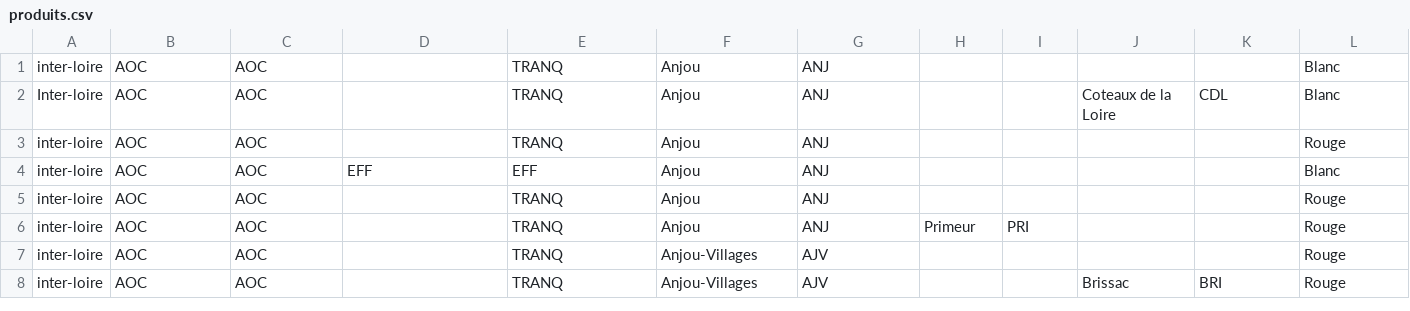
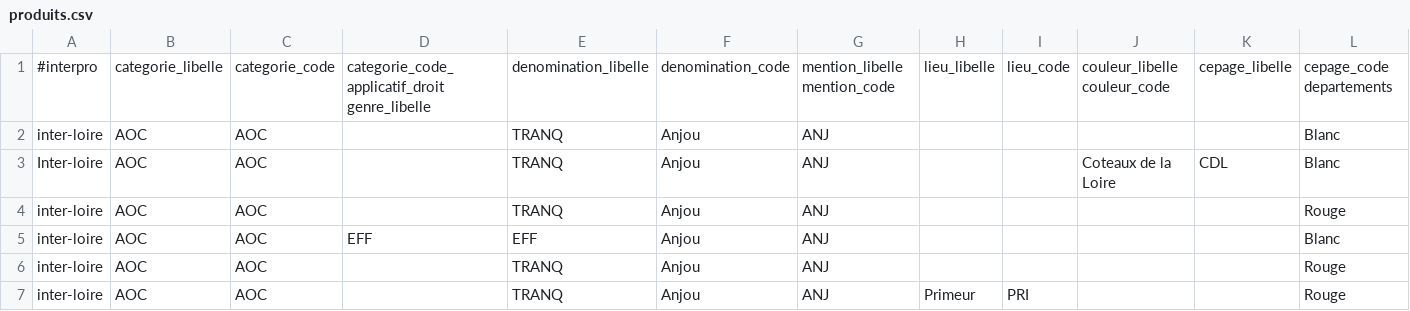
Before and after one commit to 24eme/giilda, a CSV file: project/data/import/configuration/produits.csv, drawn as a sheet; only a part is shown; the shorter side is filled out with more unchanged rows; rows hold the shown columns only; the diff names each change by its address in the sheet, - before the commit and + after, or states it on an @@ line.

Commit message:
- Ajout du pays dans la societe pour le bi - Ajout des entêtes dans le csv produit - Correction dans le BI

```diff
--- a/project/data/import/configuration/produits.csv
+++ b/project/data/import/configuration/produits.csv
+row 1: #interpro | categorie_libelle | categorie_code | categorie_code_applicatif_droit genre_libelle | denomination_libelle | denomination_code | mention_libelle mention_code | lieu_libelle | lieu_code | couleur_libelle couleur_code | cepage_libelle | cepage_code departements
```
Also changed, not shown: 6 other files.
